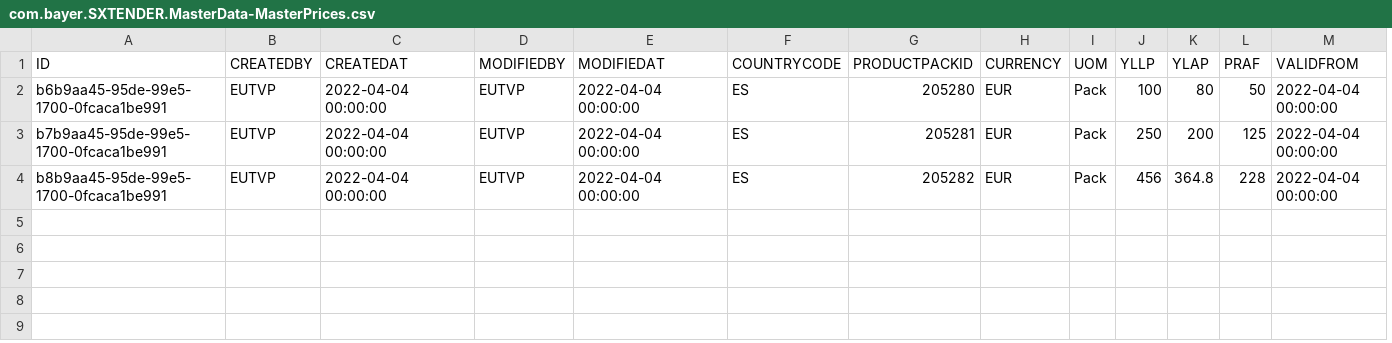
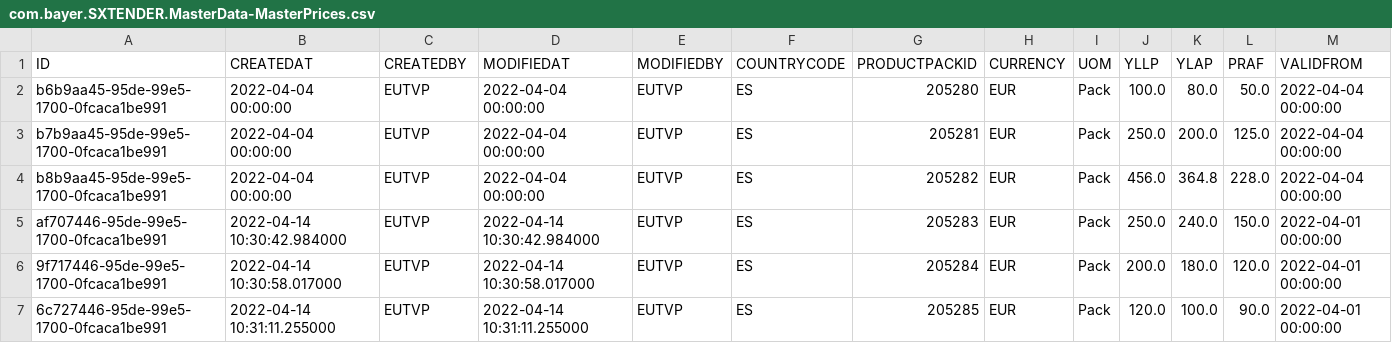
Before and after one commit to mandar-velankar/TNDR_FAST_BACKEND, a CSV file: db/csv/com.bayer.SXTENDER.MasterData-MasterPrices.csv, drawn as a sheet; only a part is shown; removed rows and columns are numbered as before the commit, all else as after; rows hold the shown columns only; the diff names each change by its address in the sheet, - before the commit and + after, or states it on an @@ line.

```diff
--- a/db/csv/com.bayer.SXTENDER.MasterData-MasterPrices.csv
+++ b/db/csv/com.bayer.SXTENDER.MasterData-MasterPrices.csv
-column B (CREATEDBY), rows 2-4: all EUTVP
+column E (MODIFIEDBY), rows 2-4: all EUTVP
-C1: MODIFIEDBY
+C1: CREATEDBY
-J2 (YLLP): 100
+J2 (YLLP): 100.0
-K2 (YLAP): 80
+K2 (YLAP): 80.0
-L2 (PRAF): 50
+L2 (PRAF): 50.0
-J3 (YLLP): 250
+J3 (YLLP): 250.0
-K3 (YLAP): 200
+K3 (YLAP): 200.0
-L3 (PRAF): 125
+L3 (PRAF): 125.0
-J4 (YLLP): 456
+J4 (YLLP): 456.0
-L4 (PRAF): 228
+L4 (PRAF): 228.0
+row 5: af707446-95de-99e5-1700-0fcaca1be991 | 2022-04-14 10:30:42.984000 | EUTVP | 2022-04-14 10:30:42.984000 | EUTVP | ES | 205283 | EUR | Pack | 250.0 | 240.0 | 150.0 | 2022-04-01 00:00:00
+row 6: 9f717446-95de-99e5-1700-0fcaca1be991 | 2022-04-14 10:30:58.017000 | EUTVP | 2022-04-14 10:30:58.017000 | EUTVP | ES | 205284 | EUR | Pack | 200.0 | 180.0 | 120.0 | 2022-04-01 00:00:00
+row 7: 6c727446-95de-99e5-1700-0fcaca1be991 | 2022-04-14 10:31:11.255000 | EUTVP | 2022-04-14 10:31:11.255000 | EUTVP | ES | 205285 | EUR | Pack | 120.0 | 100.0 | 90.0 | 2022-04-01 00:00:00
```
Also changed, not shown: db/csv/com.bayer.SXTENDER.AdminData-CountryTablesCustomization.csv, db/csv/com.bayer.SXTENDER.MasterData-PT_TMCOGS.csv, 47 other files.
